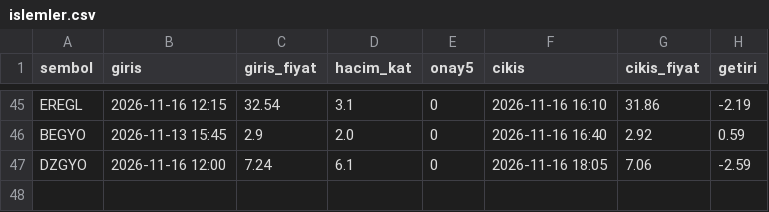
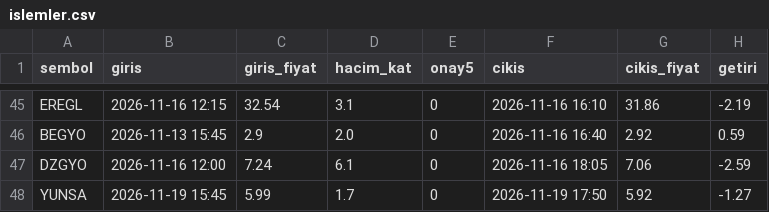
Before and after one commit to soccermann/kasa-grafik, a CSV file: svti15/islemler.csv, drawn as a sheet; only a part is shown, gaps mark what is left out.

Commit message:
SVTI 15dk 43 2026-11-19

```diff
--- a/svti15/islemler.csv
+++ b/svti15/islemler.csv
@@ -47 +47,2 @@ BEGYO,2026-11-13 15:45,2.9,2.0,0,2026-11-16 16:40,2.92,0.59
 DZGYO,2026-11-16 12:00,7.24,6.1,0,2026-11-16 18:05,7.06,-2.59
+YUNSA,2026-11-19 15:45,5.99,1.7,0,2026-11-19 17:50,5.92,-1.27
```
Also changed, not shown: 2 other files.
